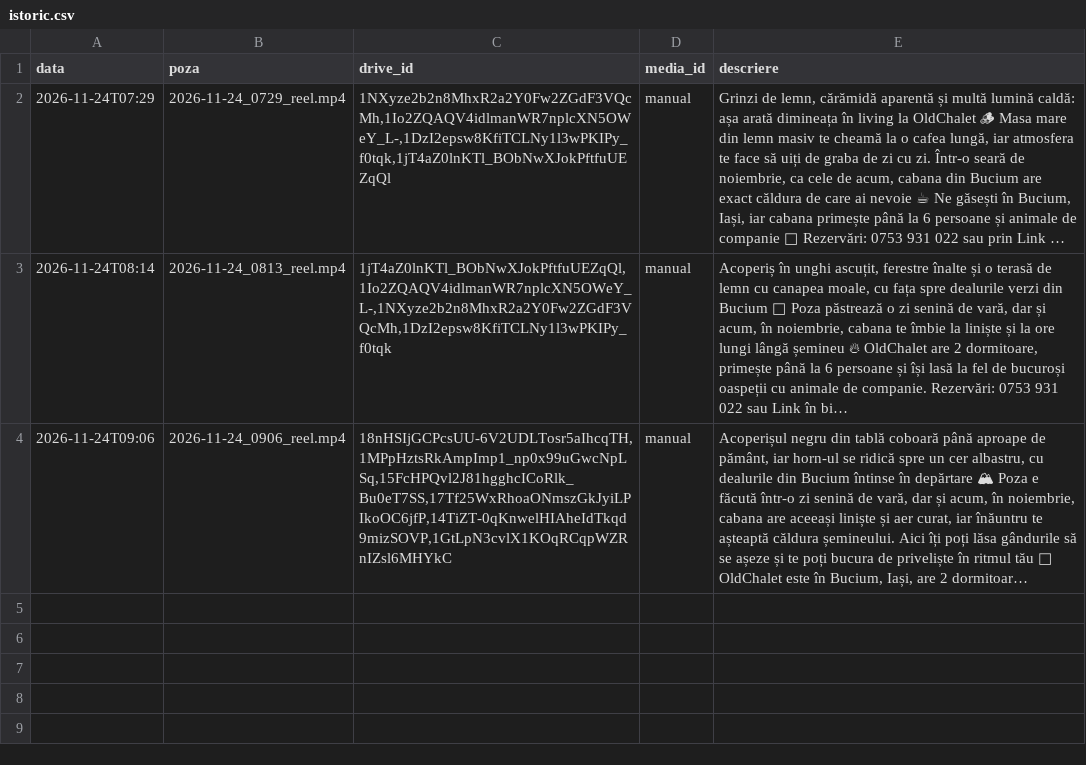
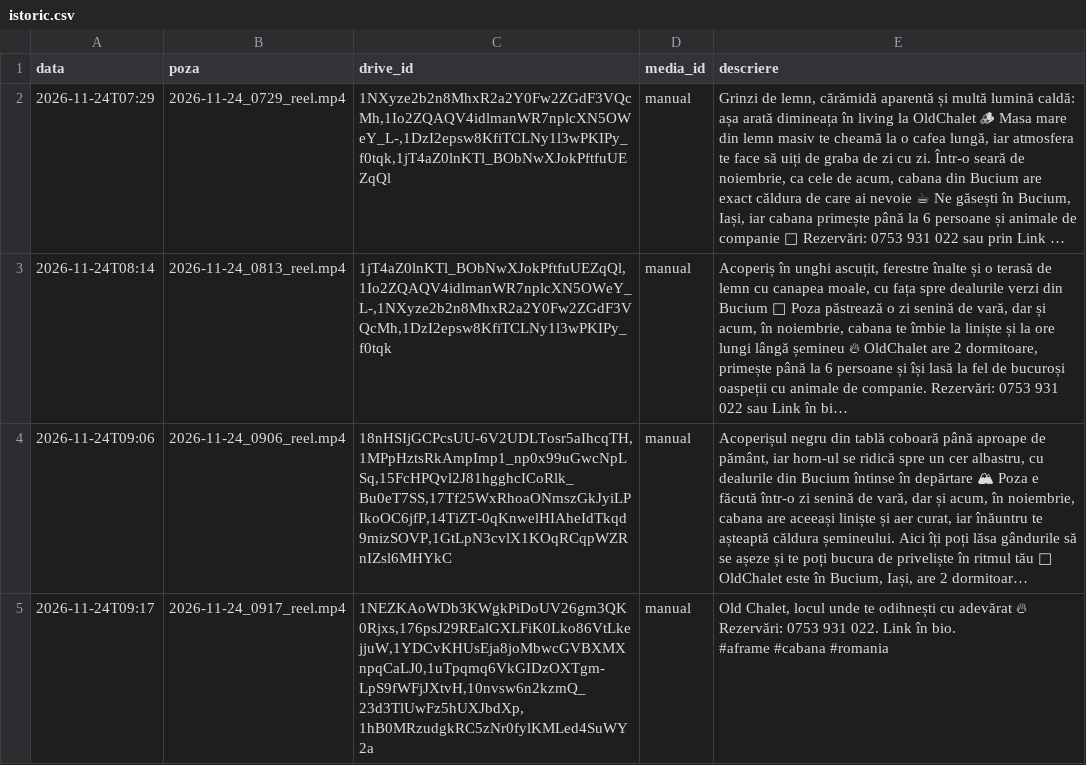
Before and after one commit to oldchalet/instagram-cabana, a CSV file: istoric.csv, drawn as a sheet; long unchanged cells end in …; ↵ is a line break in a cell; the diff names each change by its address in the sheet, - before the commit and + after, or states it on an @@ line.

Commit message:
Istoric reel: 2026-11-24_0917_reel.mp4

```diff
--- a/istoric.csv
+++ b/istoric.csv
+row 5: 2026-11-24T09:17 | 2026-11-24_0917_reel.mp4 | 1NEZKAoWDb3KWgkPiDoUV26gm3QK0Rjxs,176psJ29REalGXLFiK0Lko86VtLkejjuW,1YDCvKHUsEja8joMbwcGVBXMXnpqCaLJ0,1uTpqmq6VkGIDzOXTgm-LpS9fWFjJXtvH,10nvsw6n2kzmQ_23d3TlUwFz5hUXJbdXp,1hB0MRzudgkRC5zNr0fylKMLed4SuWY2a | manual | Old Chalet, locul unde te odihnești cu adevărat 🔥 Rezervări: 0753 931 022. Link în bio. ↵ #aframe #cabana #romania
```
